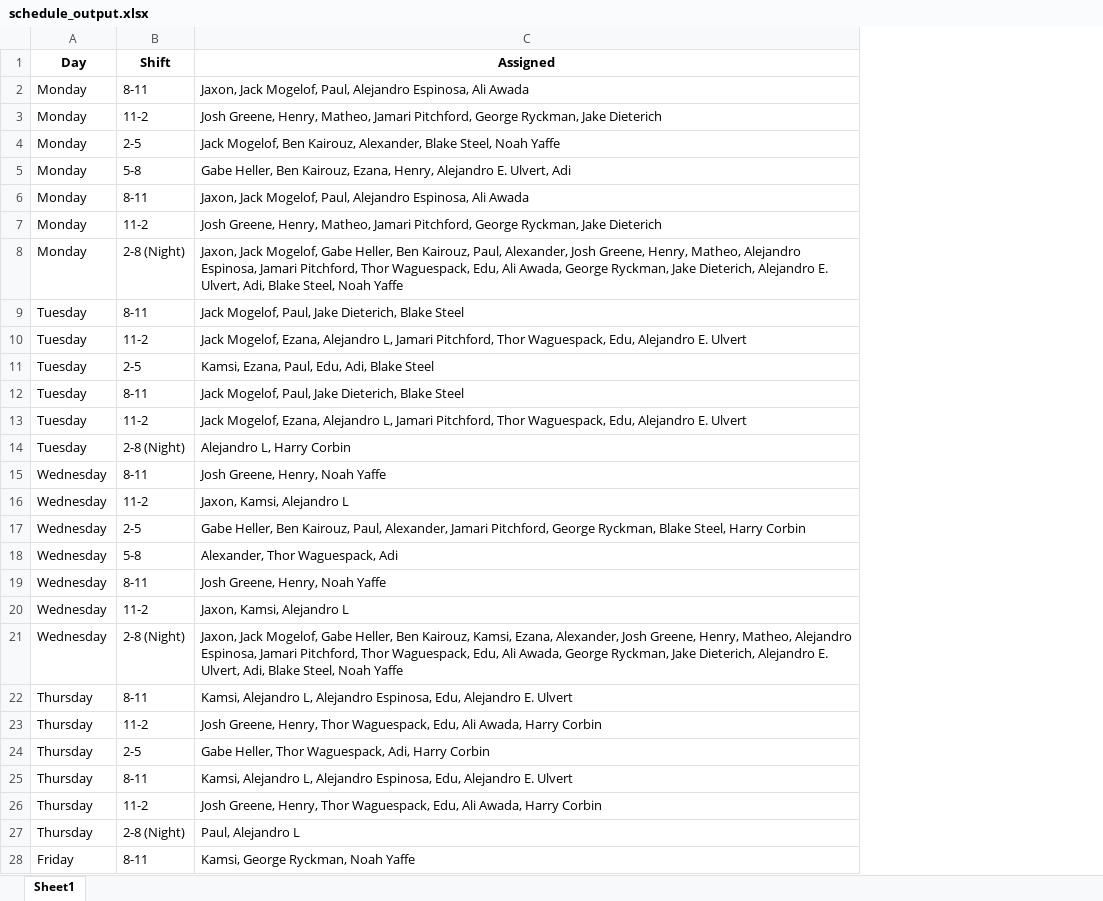
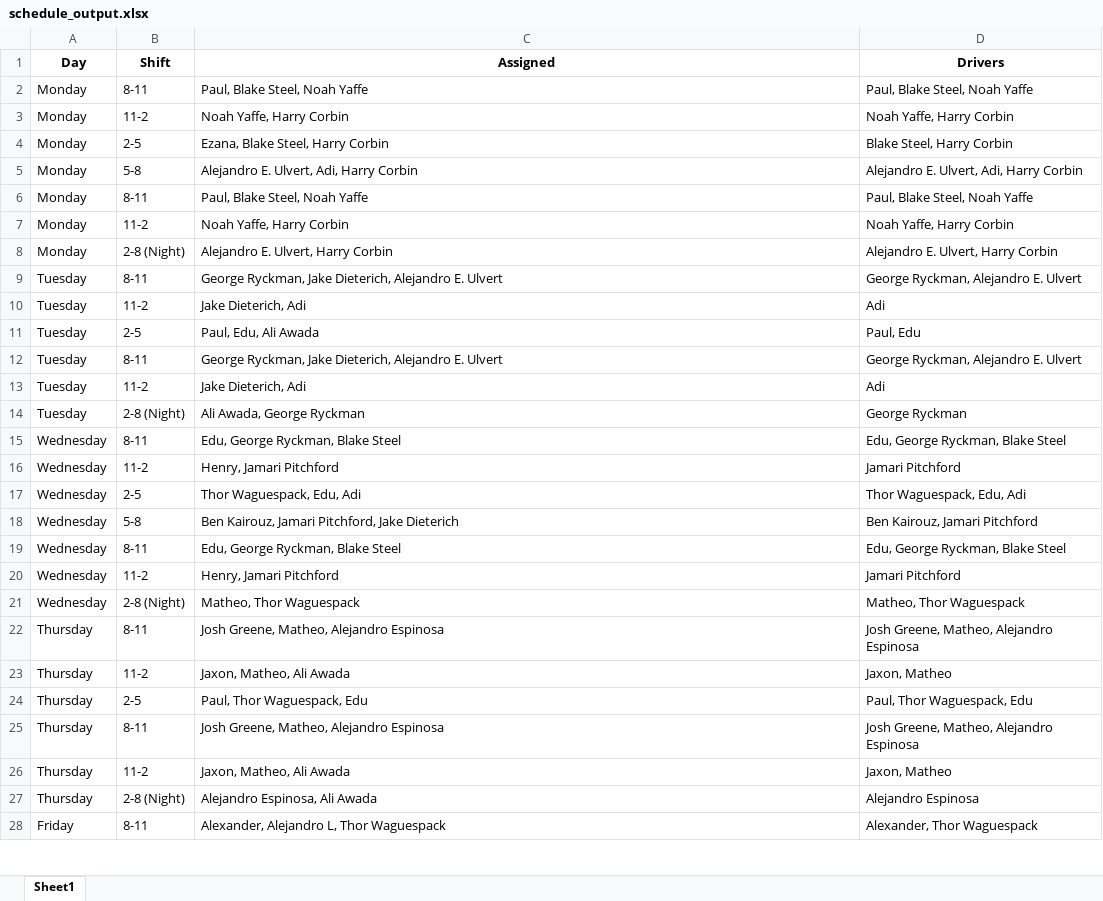
Before and after one commit to xlaesch/ADPScheduler, an Excel workbook: schedule_output.xlsx, sheet Sheet1, drawn as a sheet; only a part is shown; values as stored, in another font and other column widths than the file's, no borders; the diff covers the shown part only; the diff names each change by its address in the sheet, - before the commit and + after, or states it on an @@ line.

```diff
--- a/schedule_output.xlsx (sheet Sheet1)
+++ b/schedule_output.xlsx (sheet Sheet1)
+column D (Drivers), rows 2-28: Paul, Blake Steel, Noah Yaffe | Noah Yaffe, Harry Corbin | Blake Steel, Harry Corbin | Alejandro E. Ulvert, Adi, Harry Corbin | Paul, Blake Steel, Noah Yaffe | Noah Yaffe, Harry Corbin | Alejandro E. Ulvert, Harry Corbin | George Ryckman, Alejandro E. Ulvert | Adi | Paul, Edu | George Ryckman, Alejandro E. Ulvert | Adi | George Ryckman | Edu, George Ryckman, Blake Steel | Jamari Pitchford | Thor Waguespack, Edu, Adi | Ben Kairouz, Jamari Pitchford | Edu, George Ryckman, Blake Steel | Jamari Pitchford | Matheo, Thor Waguespack | Josh Greene, Matheo, Alejandro Espinosa | Jaxon, Matheo | Paul, Thor Waguespack, Edu | Josh Greene, Matheo, Alejandro Espinosa | Jaxon, Matheo | Alejandro Espinosa | Alexander, Thor Waguespack
-C2 (Assigned): Jaxon, Jack Mogelof, Paul, Alejandro Espinosa, Ali Awada
+C2 (Assigned): Paul, Blake Steel, Noah Yaffe
-C3 (Assigned): Josh Greene, Henry, Matheo, Jamari Pitchford, George Ryckman, Jake Dieterich
+C3 (Assigned): Noah Yaffe, Harry Corbin
-C4 (Assigned): Jack Mogelof, Ben Kairouz, Alexander, Blake Steel, Noah Yaffe
+C4 (Assigned): Ezana, Blake Steel, Harry Corbin
-C5 (Assigned): Gabe Heller, Ben Kairouz, Ezana, Henry, Alejandro E. Ulvert, Adi
+C5 (Assigned): Alejandro E. Ulvert, Adi, Harry Corbin
-C6 (Assigned): Jaxon, Jack Mogelof, Paul, Alejandro Espinosa, Ali Awada
+C6 (Assigned): Paul, Blake Steel, Noah Yaffe
-C7 (Assigned): Josh Greene, Henry, Matheo, Jamari Pitchford, George Ryckman, Jake Dieterich
+C7 (Assigned): Noah Yaffe, Harry Corbin
-C8 (Assigned): Jaxon, Jack Mogelof, Gabe Heller, Ben Kairouz, Paul, Alexander, Josh Greene, Henry, Matheo, Alejandro Espinosa, Jamari Pitchford, Thor Waguespack, Edu, Ali Awada, George Ryckman, Jake Dieterich, Alejandro E. Ulvert, Adi, Blake Steel, Noah Yaffe
+C8 (Assigned): Alejandro E. Ulvert, Harry Corbin
-C9 (Assigned): Jack Mogelof, Paul, Jake Dieterich, Blake Steel
+C9 (Assigned): George Ryckman, Jake Dieterich, Alejandro E. Ulvert
-C10 (Assigned): Jack Mogelof, Ezana, Alejandro L, Jamari Pitchford, Thor Waguespack, Edu, Alejandro E. Ulvert
+C10 (Assigned): Jake Dieterich, Adi
-C11 (Assigned): Kamsi, Ezana, Paul, Edu, Adi, Blake Steel
+C11 (Assigned): Paul, Edu, Ali Awada
-C12 (Assigned): Jack Mogelof, Paul, Jake Dieterich, Blake Steel
+C12 (Assigned): George Ryckman, Jake Dieterich, Alejandro E. Ulvert
-C13 (Assigned): Jack Mogelof, Ezana, Alejandro L, Jamari Pitchford, Thor Waguespack, Edu, Alejandro E. Ulvert
+C13 (Assigned): Jake Dieterich, Adi
-C14 (Assigned): Alejandro L, Harry Corbin
+C14 (Assigned): Ali Awada, George Ryckman
-C15 (Assigned): Josh Greene, Henry, Noah Yaffe
+C15 (Assigned): Edu, George Ryckman, Blake Steel
-C16 (Assigned): Jaxon, Kamsi, Alejandro L
+C16 (Assigned): Henry, Jamari Pitchford
-C17 (Assigned): Gabe Heller, Ben Kairouz, Paul, Alexander, Jamari Pitchford, George Ryckman, Blake Steel, Harry Corbin
+C17 (Assigned): Thor Waguespack, Edu, Adi
-C18 (Assigned): Alexander, Thor Waguespack, Adi
+C18 (Assigned): Ben Kairouz, Jamari Pitchford, Jake Dieterich
-C19 (Assigned): Josh Greene, Henry, Noah Yaffe
+C19 (Assigned): Edu, George Ryckman, Blake Steel
-C20 (Assigned): Jaxon, Kamsi, Alejandro L
+C20 (Assigned): Henry, Jamari Pitchford
-C21 (Assigned): Jaxon, Jack Mogelof, Gabe Heller, Ben Kairouz, Kamsi, Ezana, Alexander, Josh Greene, Henry, Matheo, Alejandro Espinosa, Jamari Pitchford, Thor Waguespack, Edu, Ali Awada, George Ryckman, Jake Dieterich, Alejandro E. Ulvert, Adi, Blake Steel, Noah Yaffe
+C21 (Assigned): Matheo, Thor Waguespack
-C22 (Assigned): Kamsi, Alejandro L, Alejandro Espinosa, Edu, Alejandro E. Ulvert
+C22 (Assigned): Josh Greene, Matheo, Alejandro Espinosa
-C23 (Assigned): Josh Greene, Henry, Thor Waguespack, Edu, Ali Awada, Harry Corbin
+C23 (Assigned): Jaxon, Matheo, Ali Awada
-C24 (Assigned): Gabe Heller, Thor Waguespack, Adi, Harry Corbin
+C24 (Assigned): Paul, Thor Waguespack, Edu
-C25 (Assigned): Kamsi, Alejandro L, Alejandro Espinosa, Edu, Alejandro E. Ulvert
+C25 (Assigned): Josh Greene, Matheo, Alejandro Espinosa
-C26 (Assigned): Josh Greene, Henry, Thor Waguespack, Edu, Ali Awada, Harry Corbin
+C26 (Assigned): Jaxon, Matheo, Ali Awada
-C27 (Assigned): Paul, Alejandro L
+C27 (Assigned): Alejandro Espinosa, Ali Awada
-C28 (Assigned): Kamsi, George Ryckman, Noah Yaffe
+C28 (Assigned): Alexander, Alejandro L, Thor Waguespack
```
Also changed, not shown: 19 edited cells elsewhere in this sheet, 2 other files.
